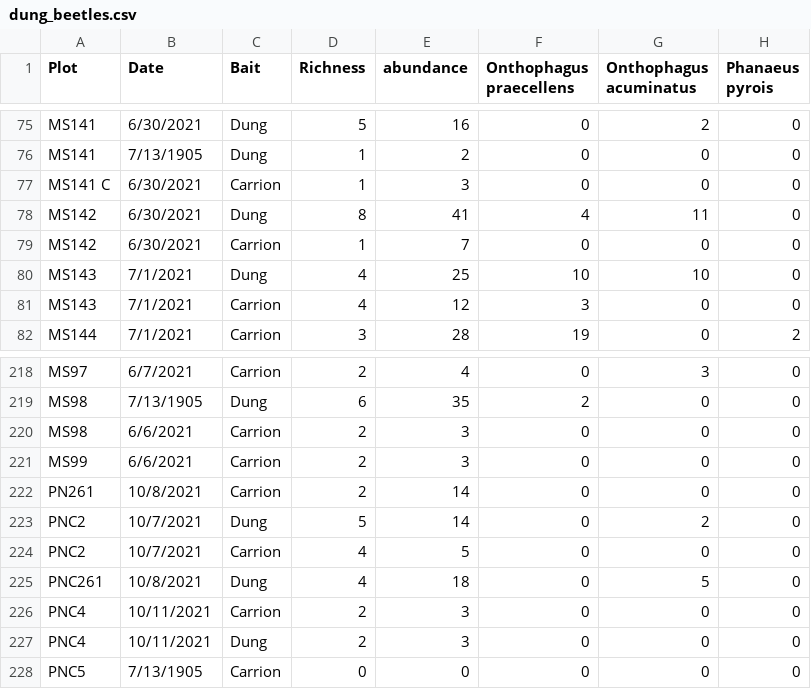
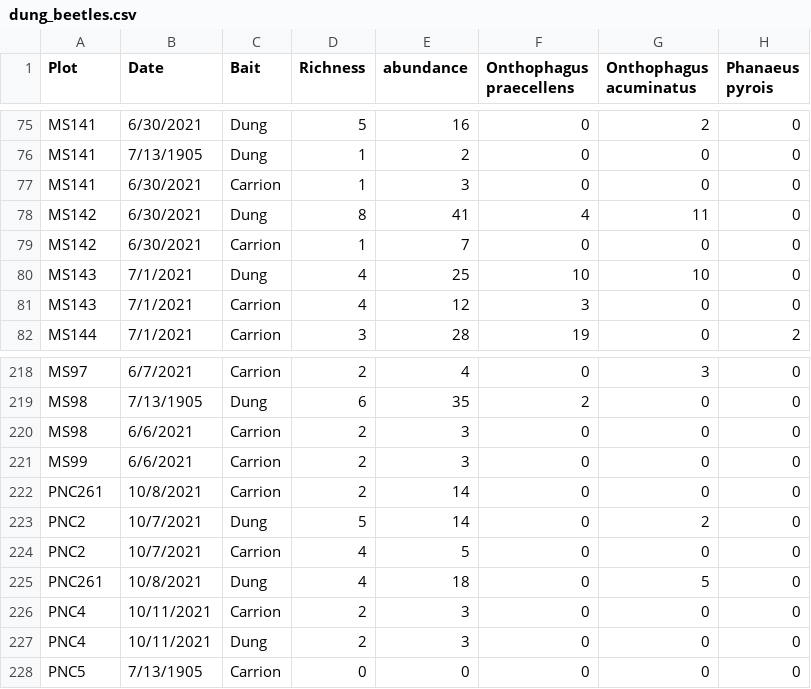
Before and after one commit to juansvs/ReefToRidge, a CSV file: Data/dung_beetles.csv, drawn as a sheet; only a part is shown, gaps mark what is left out; the diff names each change by its address in the sheet, - before the commit and + after, or states it on an @@ line.

Commit message:
correcting names from dung beetle data

```diff
--- a/Data/dung_beetles.csv
+++ b/Data/dung_beetles.csv
-A77 (Plot): MS141 C
+A77 (Plot): MS141
-A222 (Plot): PN261
+A222 (Plot): PNC261
```
